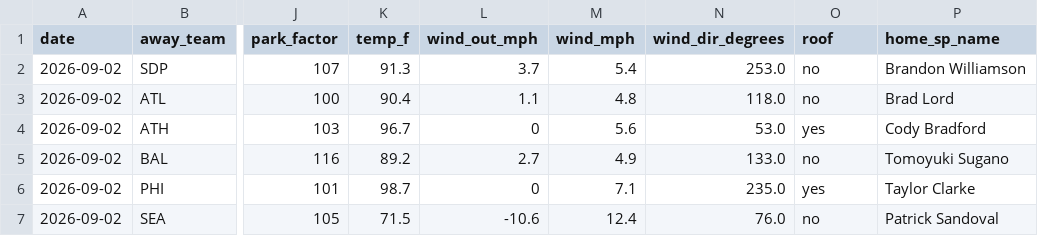
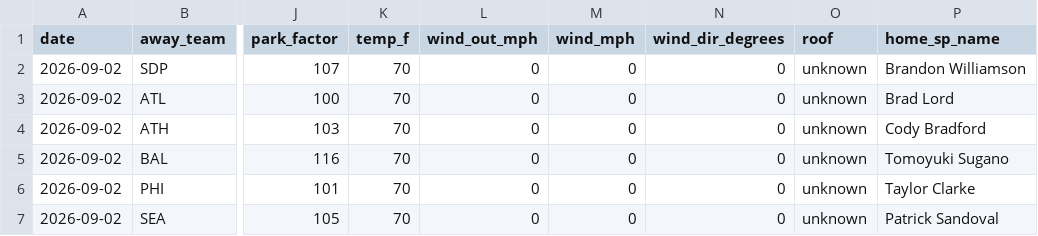
Before and after one commit to Jackstein0/atsrecipts-live-model, a CSV file: atsrecipts-upload-ready/data/processed/today_features.csv, drawn as a sheet; only a part is shown, gaps mark what is left out; the diff covers the shown part only; the diff names each change by its address in the sheet, - before the commit and + after, or states it on an @@ line.

```diff
--- a/atsrecipts-upload-ready/data/processed/today_features.csv
+++ b/atsrecipts-upload-ready/data/processed/today_features.csv
-K2 (temp_f): 91.3
+K2 (temp_f): 70
-L2 (wind_out_mph): 3.7
+L2 (wind_out_mph): 0
-M2 (wind_mph): 5.4
+M2 (wind_mph): 0
-N2 (wind_dir_degrees): 253.0
+N2 (wind_dir_degrees): 0
-O2:O3 (roof): no
+O2:O3 (roof): unknown
-K3 (temp_f): 90.4
+K3 (temp_f): 70
-L3 (wind_out_mph): 1.1
+L3 (wind_out_mph): 0
-M3 (wind_mph): 4.8
+M3 (wind_mph): 0
-N3 (wind_dir_degrees): 118.0
+N3 (wind_dir_degrees): 0
-K4 (temp_f): 96.7
+K4 (temp_f): 70
-M4 (wind_mph): 5.6
+M4 (wind_mph): 0
-N4 (wind_dir_degrees): 53.0
+N4 (wind_dir_degrees): 0
-O4 (roof): yes
+O4 (roof): unknown
-K5 (temp_f): 89.2
+K5 (temp_f): 70
-L5 (wind_out_mph): 2.7
+L5 (wind_out_mph): 0
-M5 (wind_mph): 4.9
+M5 (wind_mph): 0
-N5 (wind_dir_degrees): 133.0
+N5 (wind_dir_degrees): 0
-O5 (roof): no
+O5 (roof): unknown
-K6 (temp_f): 98.7
+K6 (temp_f): 70
-M6 (wind_mph): 7.1
+M6 (wind_mph): 0
-N6 (wind_dir_degrees): 235.0
+N6 (wind_dir_degrees): 0
-O6 (roof): yes
+O6 (roof): unknown
-K7 (temp_f): 71.5
+K7 (temp_f): 70
-L7 (wind_out_mph): -10.6
+L7 (wind_out_mph): 0
-M7 (wind_mph): 12.4
+M7 (wind_mph): 0
-N7 (wind_dir_degrees): 76.0
+N7 (wind_dir_degrees): 0
-O7 (roof): no
+O7 (roof): unknown
```
Also changed, not shown: 42 edited cells elsewhere in this file, atsrecipts-upload-ready/data/processed/pick_tracker.csv, atsrecipts-upload-ready/data/processed/today_board.csv, 15 other files.
